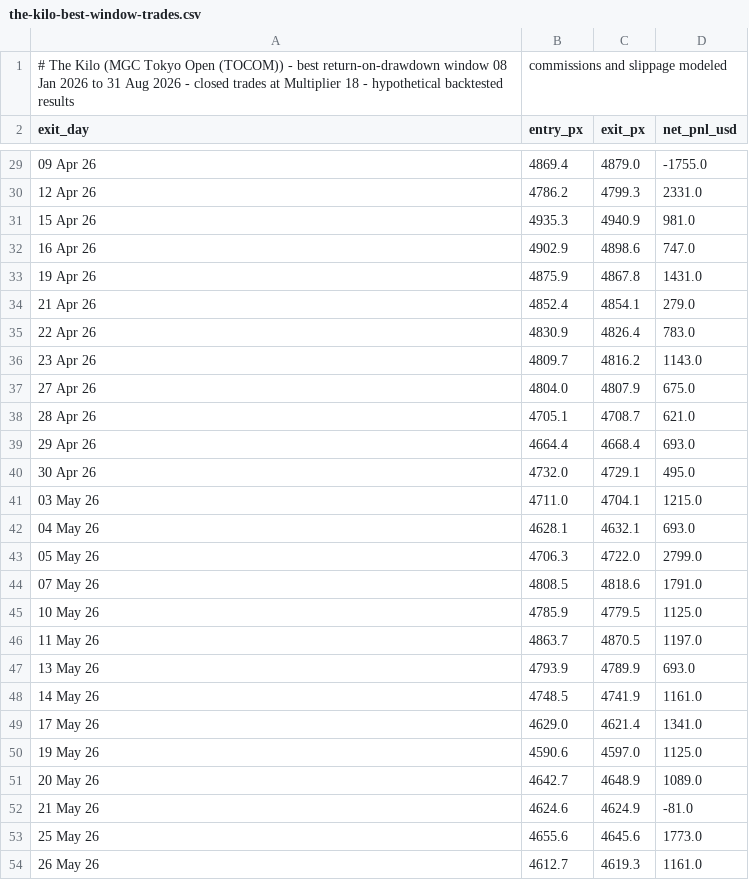
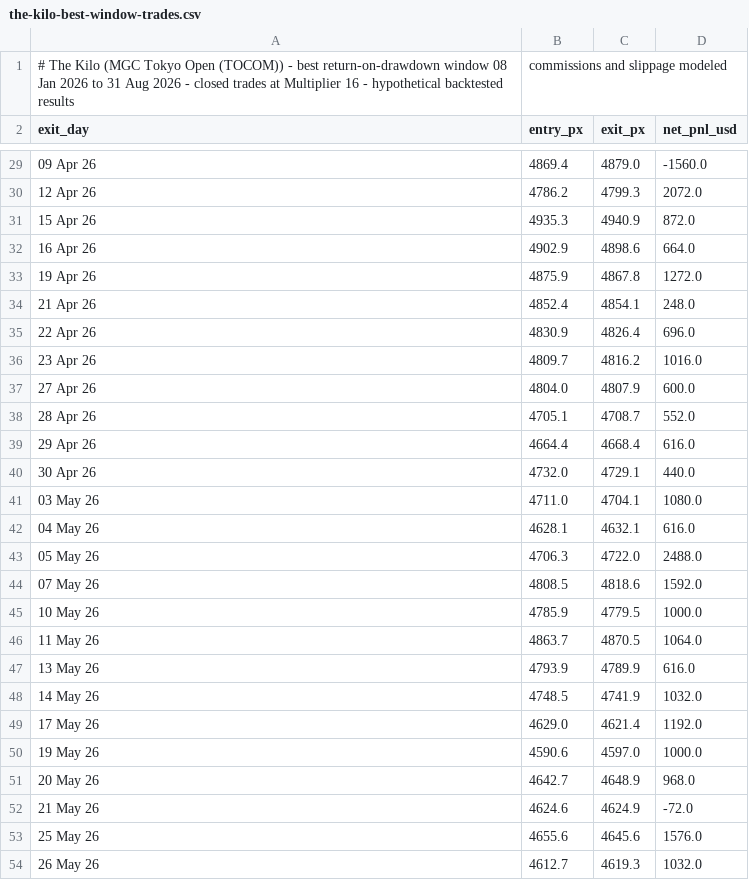
Before and after one commit to Kkongmerc/goal33-site, a CSV file: strategies/data/the-kilo-best-window-trades.csv, drawn as a sheet; only a part is shown, gaps mark what is left out; the diff covers the shown part only.

```diff
--- a/strategies/data/the-kilo-best-window-trades.csv
+++ b/strategies/data/the-kilo-best-window-trades.csv
@@ -1,2 +1,2 @@
-# The Kilo (MGC Tokyo Open (TOCOM)) - best return-on-drawdown window 08 Jan 2026 to 31 Aug 2026 - closed trades at Multiplier 18 - hypothetical backtested results, commissions and slippage modeled
+# The Kilo (MGC Tokyo Open (TOCOM)) - best return-on-drawdown window 08 Jan 2026 to 31 Aug 2026 - closed trades at Multiplier 16 - hypothetical backtested results, commissions and slippage modeled
 exit_day,entry_px,exit_px,net_pnl_usd
@@ -29,26 +29,26 @@ exit_day,entry_px,exit_px,net_pnl_usd
-09 Apr 26,4869.4,4879.0,-1755.0
-12 Apr 26,4786.2,4799.3,2331.0
-15 Apr 26,4935.3,4940.9,981.0
-16 Apr 26,4902.9,4898.6,747.0
-19 Apr 26,4875.9,4867.8,1431.0
-21 Apr 26,4852.4,4854.1,279.0
-22 Apr 26,4830.9,4826.4,783.0
-23 Apr 26,4809.7,4816.2,1143.0
-27 Apr 26,4804.0,4807.9,675.0
-28 Apr 26,4705.1,4708.7,621.0
-29 Apr 26,4664.4,4668.4,693.0
-30 Apr 26,4732.0,4729.1,495.0
-03 May 26,4711.0,4704.1,1215.0
-04 May 26,4628.1,4632.1,693.0
-05 May 26,4706.3,4722.0,2799.0
-07 May 26,4808.5,4818.6,1791.0
-10 May 26,4785.9,4779.5,1125.0
-11 May 26,4863.7,4870.5,1197.0
-13 May 26,4793.9,4789.9,693.0
-14 May 26,4748.5,4741.9,1161.0
-17 May 26,4629.0,4621.4,1341.0
-19 May 26,4590.6,4597.0,1125.0
-20 May 26,4642.7,4648.9,1089.0
-21 May 26,4624.6,4624.9,-81.0
-25 May 26,4655.6,4645.6,1773.0
-26 May 26,4612.7,4619.3,1161.0
+09 Apr 26,4869.4,4879.0,-1560.0
+12 Apr 26,4786.2,4799.3,2072.0
+15 Apr 26,4935.3,4940.9,872.0
+16 Apr 26,4902.9,4898.6,664.0
+19 Apr 26,4875.9,4867.8,1272.0
+21 Apr 26,4852.4,4854.1,248.0
+22 Apr 26,4830.9,4826.4,696.0
+23 Apr 26,4809.7,4816.2,1016.0
+27 Apr 26,4804.0,4807.9,600.0
+28 Apr 26,4705.1,4708.7,552.0
+29 Apr 26,4664.4,4668.4,616.0
+30 Apr 26,4732.0,4729.1,440.0
+03 May 26,4711.0,4704.1,1080.0
+04 May 26,4628.1,4632.1,616.0
+05 May 26,4706.3,4722.0,2488.0
+07 May 26,4808.5,4818.6,1592.0
+10 May 26,4785.9,4779.5,1000.0
+11 May 26,4863.7,4870.5,1064.0
+13 May 26,4793.9,4789.9,616.0
+14 May 26,4748.5,4741.9,1032.0
+17 May 26,4629.0,4621.4,1192.0
+19 May 26,4590.6,4597.0,1000.0
+20 May 26,4642.7,4648.9,968.0
+21 May 26,4624.6,4624.9,-72.0
+25 May 26,4655.6,4645.6,1576.0
+26 May 26,4612.7,4619.3,1032.0
```
Also changed, not shown: 81 edited cells elsewhere in this file, strategies/data/the-assay-best-window-trades.csv, 42 other files.
